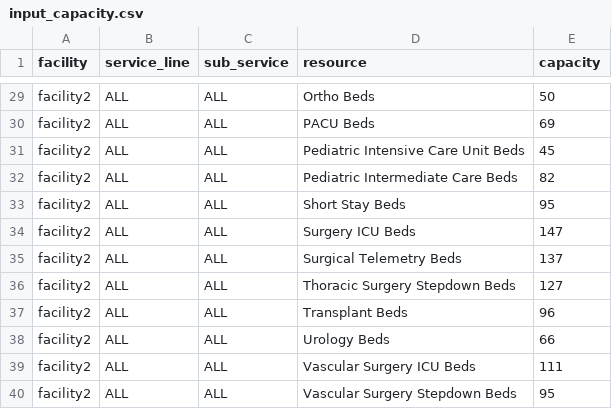
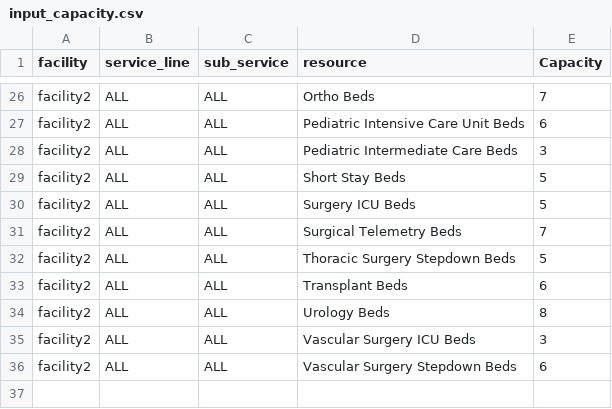
Before and after one commit to sassoftware/medical-resource-optimization, a CSV file: mro_sample_data/input_capacity.csv, drawn as a sheet; only a part is shown, gaps mark what is left out; removed rows and columns are numbered as before the commit, all else as after; the diff covers the shown part only; the diff names each change by its address in the sheet, - before the commit and + after, or states it on an @@ line.

```diff
--- a/mro_sample_data/input_capacity.csv
+++ b/mro_sample_data/input_capacity.csv
-E1: capacity
+E1: Capacity
-E26 (Capacity): 50
+E26 (Capacity): 7
-row 30: facility2 | ALL | ALL | PACU Beds | 69
-E27 (Capacity): 45
+E27 (Capacity): 6
-E28 (Capacity): 82
+E28 (Capacity): 3
-E29 (Capacity): 95
+E29 (Capacity): 5
-E30 (Capacity): 147
+E30 (Capacity): 5
-E31 (Capacity): 137
+E31 (Capacity): 7
-E32 (Capacity): 127
+E32 (Capacity): 5
-E33 (Capacity): 96
+E33 (Capacity): 6
-E34 (Capacity): 66
+E34 (Capacity): 8
-E35 (Capacity): 111
+E35 (Capacity): 3
-E36 (Capacity): 95
+E36 (Capacity): 6
```
Also changed, not shown: 3 removed rows and 24 edited cells elsewhere in this file, mro_sample_data/input_financials.csv, mro_sample_data/input_opt_parameters.csv, 3 other files.
